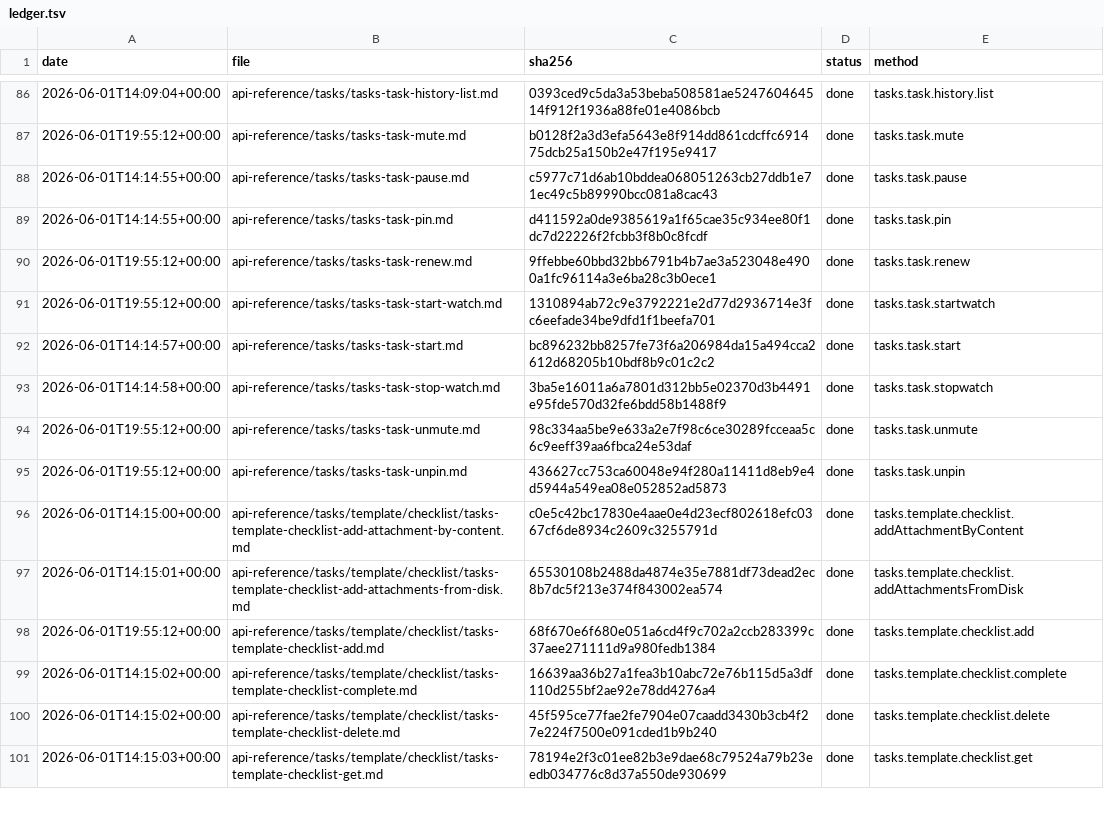
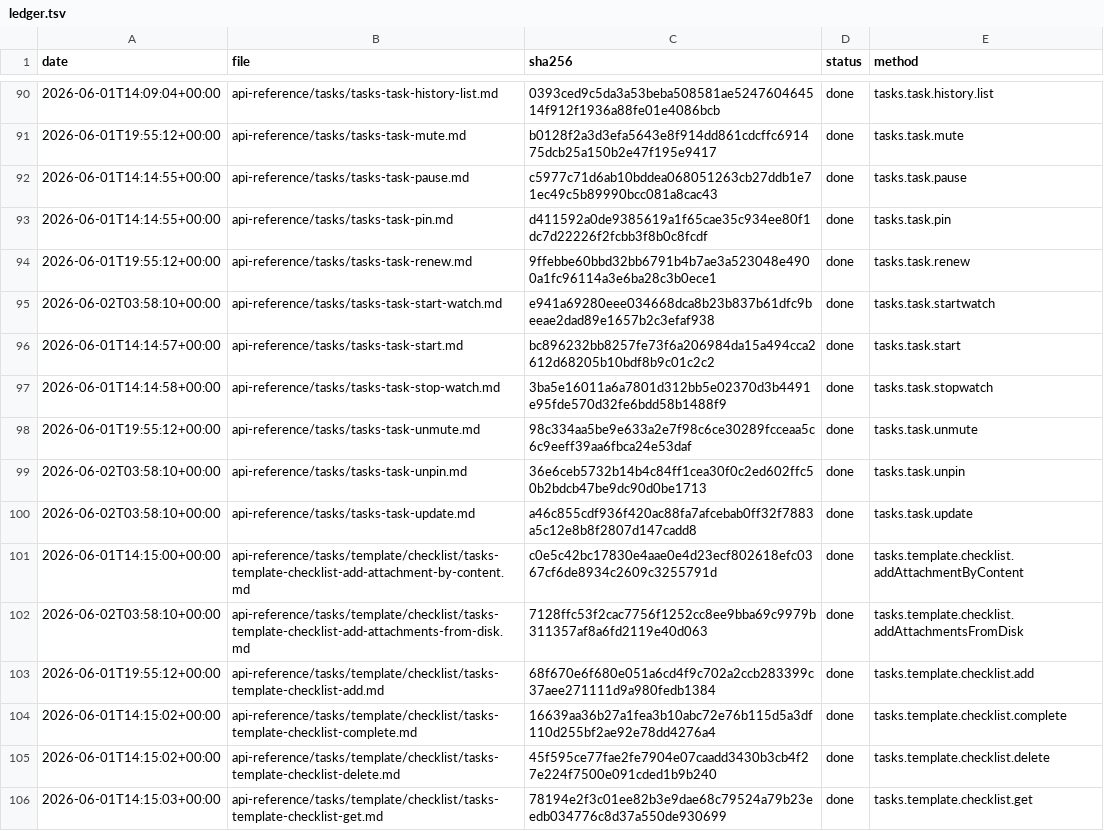
Before and after one commit to IgorShevchik/b24-rest-docs, a TSV file: .actualize/ledger.tsv, drawn as a sheet; only a part is shown, gaps mark what is left out; the diff covers the shown part only.

```diff
--- a/.actualize/ledger.tsv
+++ b/.actualize/ledger.tsv
@@ -90,3 +94,3 @@ date	file	sha256	status	method
 2026-06-01T19:55:12+00:00	api-reference/tasks/tasks-task-renew.md	9ffebbe60bbd32bb6791b4b7ae3a523048e4900a1fc96114a3e6ba28c3b0ece1	done	tasks.task.renew
-2026-06-01T19:55:12+00:00	api-reference/tasks/tasks-task-start-watch.md	1310894ab72c9e3792221e2d77d2936714e3fc6eefade34be9dfd1f1beefa701	done	tasks.task.startwatch
+2026-06-02T03:58:10+00:00	api-reference/tasks/tasks-task-start-watch.md	e941a69280eee034668dca8b23b837b61dfc9beeae2dad89e1657b2c3efaf938	done	tasks.task.startwatch
 2026-06-01T14:14:57+00:00	api-reference/tasks/tasks-task-start.md	bc896232bb8257fe73f6a206984da15a494cca2612d68205b10bdf8b9c01c2c2	done	tasks.task.start
@@ -94,5 +98,6 @@ date	file	sha256	status	method
 2026-06-01T19:55:12+00:00	api-reference/tasks/tasks-task-unmute.md	98c334aa5be9e633a2e7f98c6ce30289fcceaa5c6c9eeff39aa6fbca24e53daf	done	tasks.task.unmute
-2026-06-01T19:55:12+00:00	api-reference/tasks/tasks-task-unpin.md	436627cc753ca60048e94f280a11411d8eb9e4d5944a549ea08e052852ad5873	done	tasks.task.unpin
+2026-06-02T03:58:10+00:00	api-reference/tasks/tasks-task-unpin.md	36e6ceb5732b14b4c84ff1cea30f0c2ed602ffc50b2bdcb47be9dc90d0be1713	done	tasks.task.unpin
+2026-06-02T03:58:10+00:00	api-reference/tasks/tasks-task-update.md	a46c855cdf936f420ac88fa7afcebab0ff32f7883a5c12e8b8f2807d147cadd8	done	tasks.task.update
 2026-06-01T14:15:00+00:00	api-reference/tasks/template/checklist/tasks-template-checklist-add-attachment-by-content.md	c0e5c42bc17830e4aae0e4d23ecf802618efc0367cf6de8934c2609c3255791d	done	tasks.template.checklist.addAttachmentByContent
-2026-06-01T14:15:01+00:00	api-reference/tasks/template/checklist/tasks-template-checklist-add-attachments-from-disk.md	65530108b2488da4874e35e7881df73dead2ec8b7dc5f213e374f843002ea574	done	tasks.template.checklist.addAttachmentsFromDisk
+2026-06-02T03:58:10+00:00	api-reference/tasks/template/checklist/tasks-template-checklist-add-attachments-from-disk.md	7128ffc53f2cac7756f1252cc8ee9bba69c9979b311357af8a6fd2119e40d063	done	tasks.template.checklist.addAttachmentsFromDisk
 2026-06-01T19:55:12+00:00	api-reference/tasks/template/checklist/tasks-template-checklist-add.md	68f670e6f680e051a6cd4f9c702a2ccb283399c37aee271111d9a980fedb1384	done	tasks.template.checklist.add
```
Also changed, not shown: 4 added rows and 56 edited cells elsewhere in this file, 36 other files.
